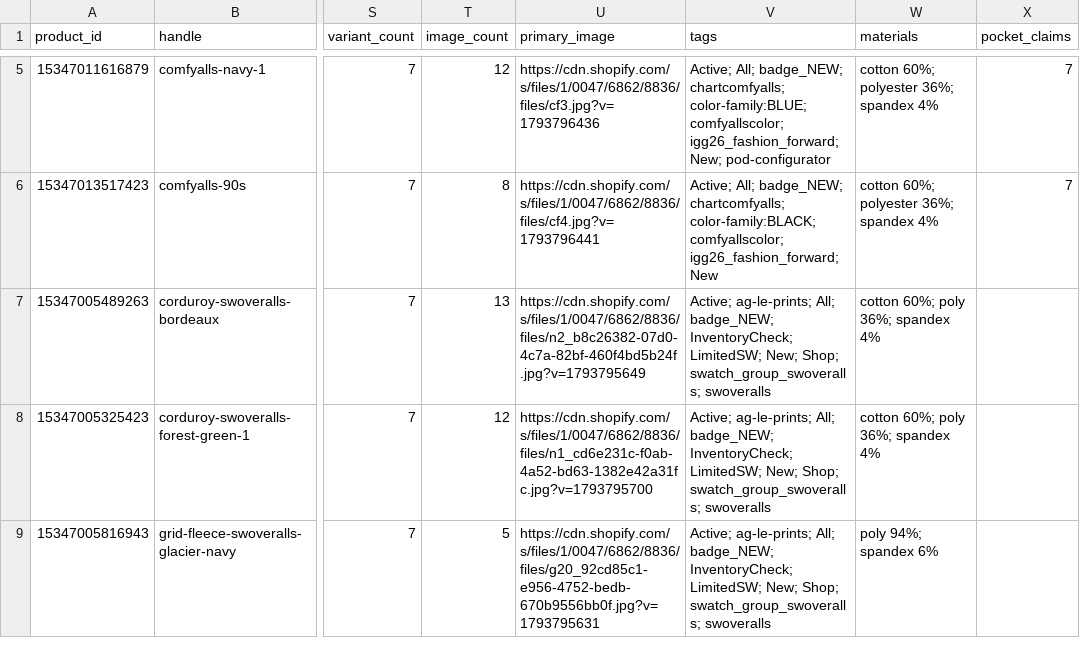
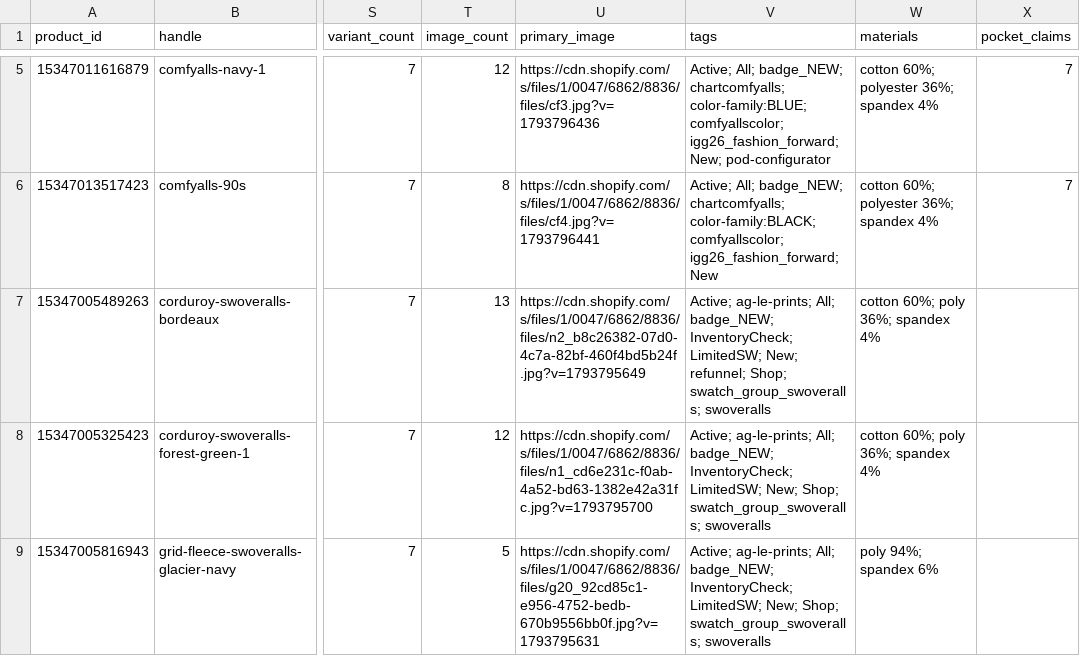
Before and after one commit to Harish-1708/Content-Strategy-Tool, a CSV file: data/swoveralls/catalogue/products.csv, drawn as a sheet; only a part is shown, gaps mark what is left out; the diff names each change by its address in the sheet, - before the commit and + after, or states it on an @@ line.

Commit message:
Catalogue sync 2026-11-13T06:48Z

```diff
--- a/data/swoveralls/catalogue/products.csv
+++ b/data/swoveralls/catalogue/products.csv
-V7 (tags): …LimitedSW; New; Shop; swatch_group_swoveralls;…
+V7 (tags): …LimitedSW; New; refunnel; Shop; swatch_group_swoveralls;…
```
Also changed, not shown: data/duderobe/catalogue/variants.csv, data/swoveralls/catalogue/variants.csv, 12 other files.
